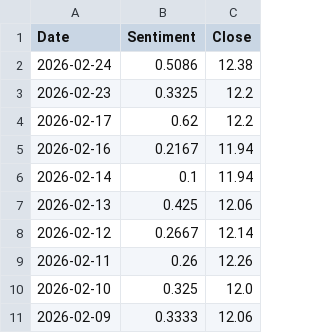
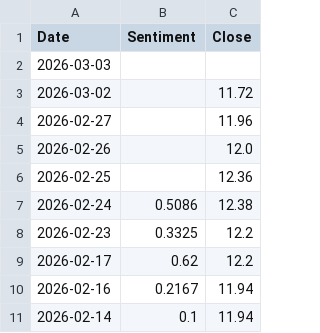
Before and after one commit to kaijian1124/FYP2, a CSV file: Source/Data/processed/sentiment/gpt-5-nano_And_Closing_Price.csv, drawn as a sheet; only a part is shown; the shorter side is filled out with more unchanged rows; the diff names each change by its address in the sheet, - before the commit and + after, or states it on an @@ line.

```diff
--- a/Source/Data/processed/sentiment/gpt-5-nano_And_Closing_Price.csv
+++ b/Source/Data/processed/sentiment/gpt-5-nano_And_Closing_Price.csv
+row 2: 2026-03-03
+row 3: 2026-03-02 |  | 11.72
+row 4: 2026-02-27 |  | 11.96
+row 5: 2026-02-26 |  | 12.0
+row 6: 2026-02-25 |  | 12.36
```
Also changed, not shown: Source/Data/processed/sentiment/gpt-5-nano_avg_sentiment.csv, Source/Data/processed/sentiment/gpt-5_avg_sentiment.csv, 3 other files.
